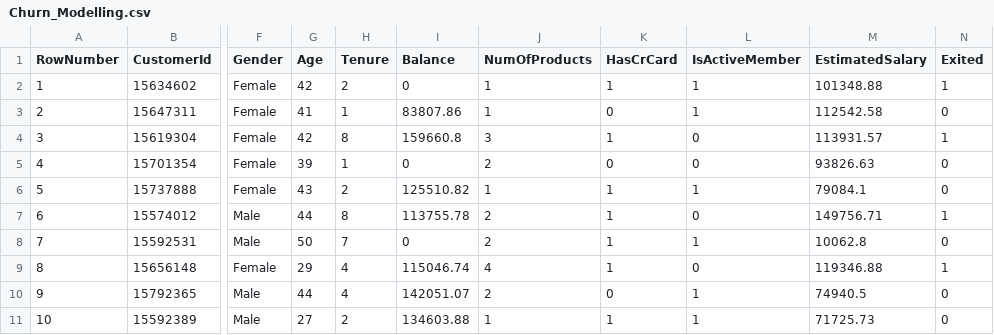
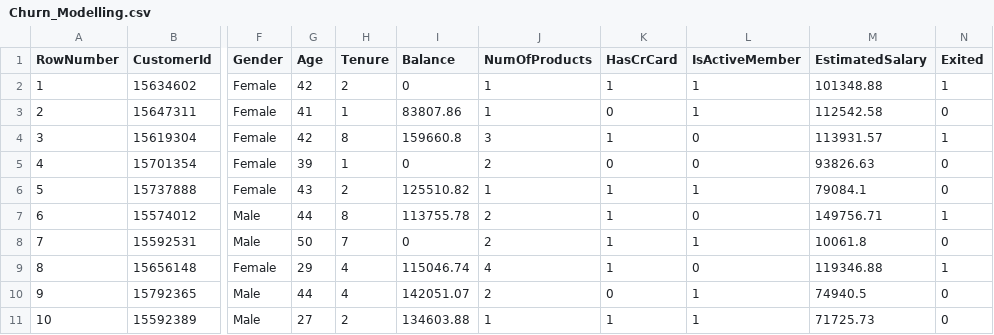
Before and after one commit to PedroAdair/DataScience, a CSV file: Exp0/Churn_Modelling.csv, drawn as a sheet; only a part is shown, gaps mark what is left out; the diff names each change by its address in the sheet, - before the commit and + after, or states it on an @@ line.

```diff
--- a/Exp0/Churn_Modelling.csv
+++ b/Exp0/Churn_Modelling.csv
-M8 (EstimatedSalary): 10062.8
+M8 (EstimatedSalary): 10061.8
```
Also changed, not shown: 7 other files.
